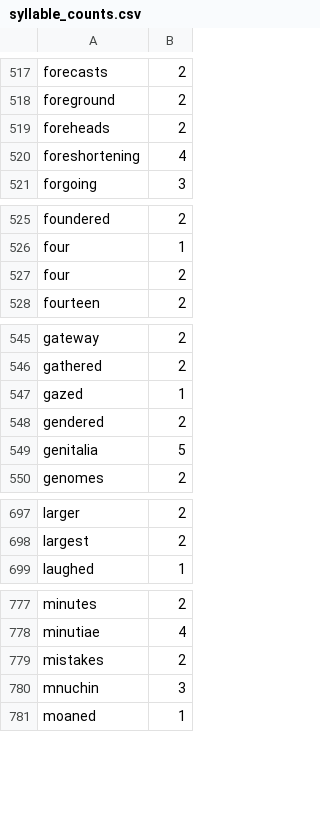
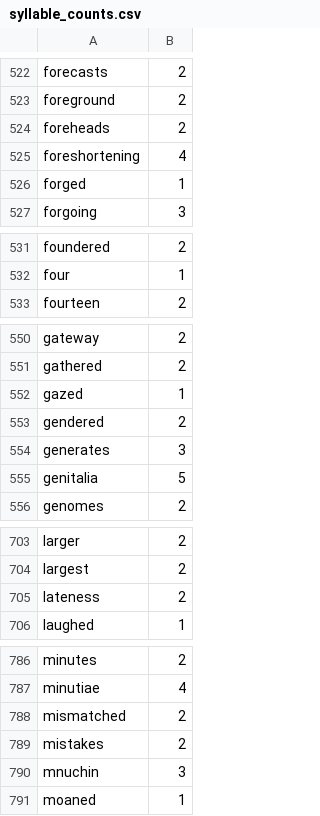
Before and after one commit to harrisj/nyt-haiku-python, a CSV file: nyt_haiku/data/syllable_counts.csv, drawn as a sheet; only a part is shown, gaps mark what is left out; the diff covers the shown part only.

Commit message:
Fixed issue with bad syllable count for four

```diff
--- a/nyt_haiku/data/syllable_counts.csv
+++ b/nyt_haiku/data/syllable_counts.csv
@@ -520,2 +525,3 @@ foreheads,2
 foreshortening,4
+forged,1
 forgoing,3
@@ -526,3 +532,2 @@ foundered,2
 four,1
-four,2
 fourteen,2
@@ -548,2 +553,3 @@ gazed,1
 gendered,2
+generates,3
 genitalia,5
@@ -698,2 +704,3 @@ larger,2
 largest,2
+lateness,2
 laughed,1
@@ -778,2 +787,3 @@ minutes,2
 minutiae,4
+mismatched,2
 mistakes,2
```
Also changed, not shown: 22 added rows elsewhere in this file.
